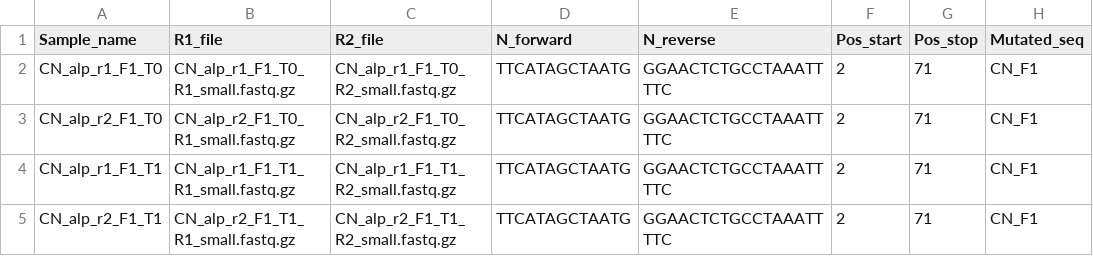
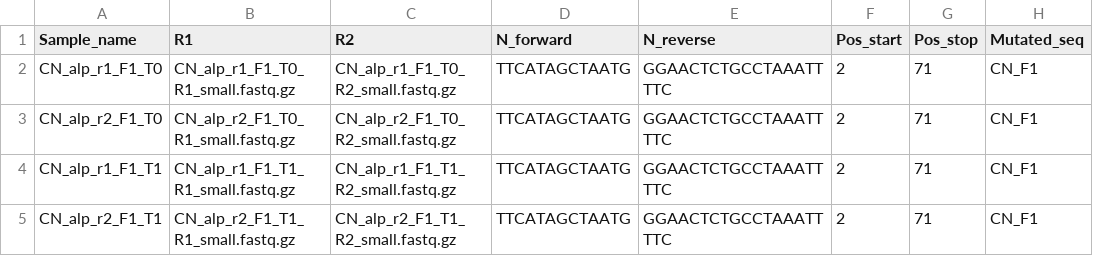
Before and after one commit to odcambc/gyoza, a CSV file: config/project_files/layout.csv, drawn as a sheet; only a part is shown; the diff names each change by its address in the sheet, - before the commit and + after, or states it on an @@ line.

```diff
--- a/config/project_files/layout.csv
+++ b/config/project_files/layout.csv
-B1: R1_file
+B1: R1
-C1: R2_file
+C1: R2
```
Also changed, not shown: 7 other files.
